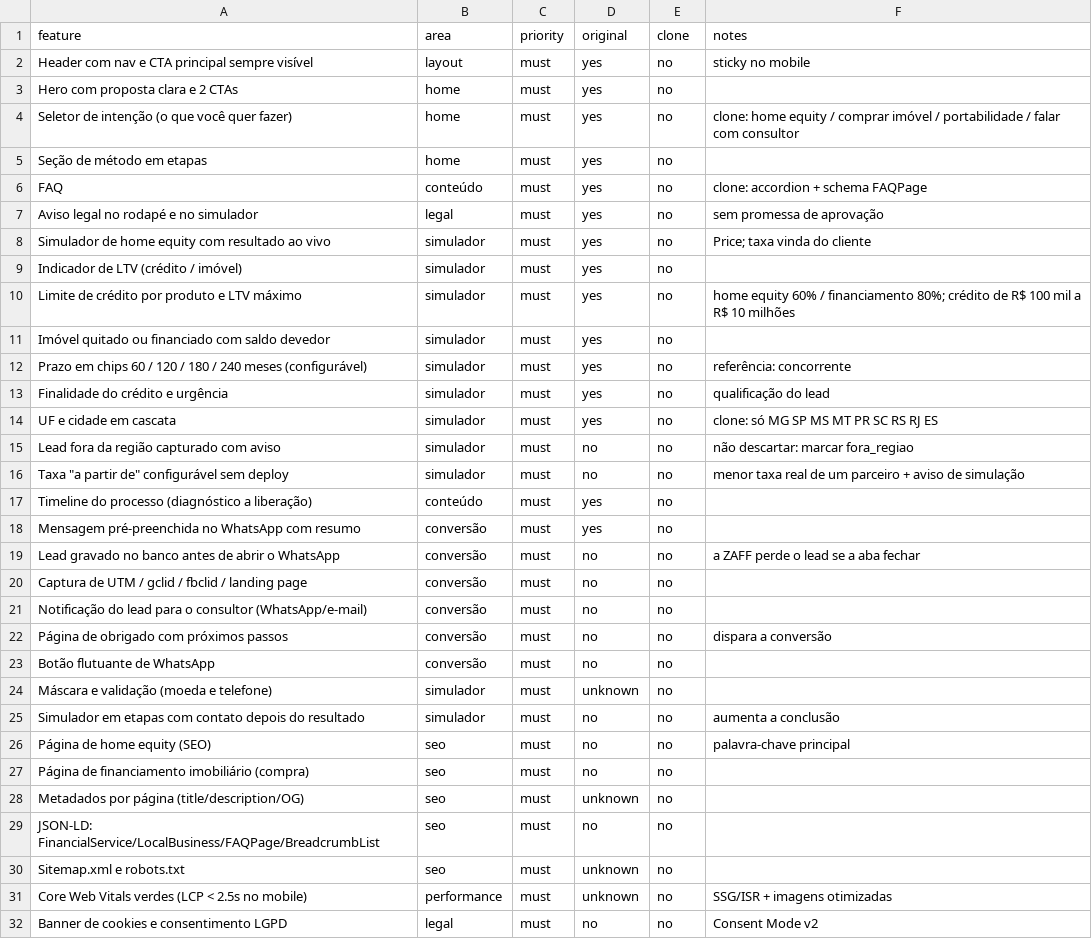
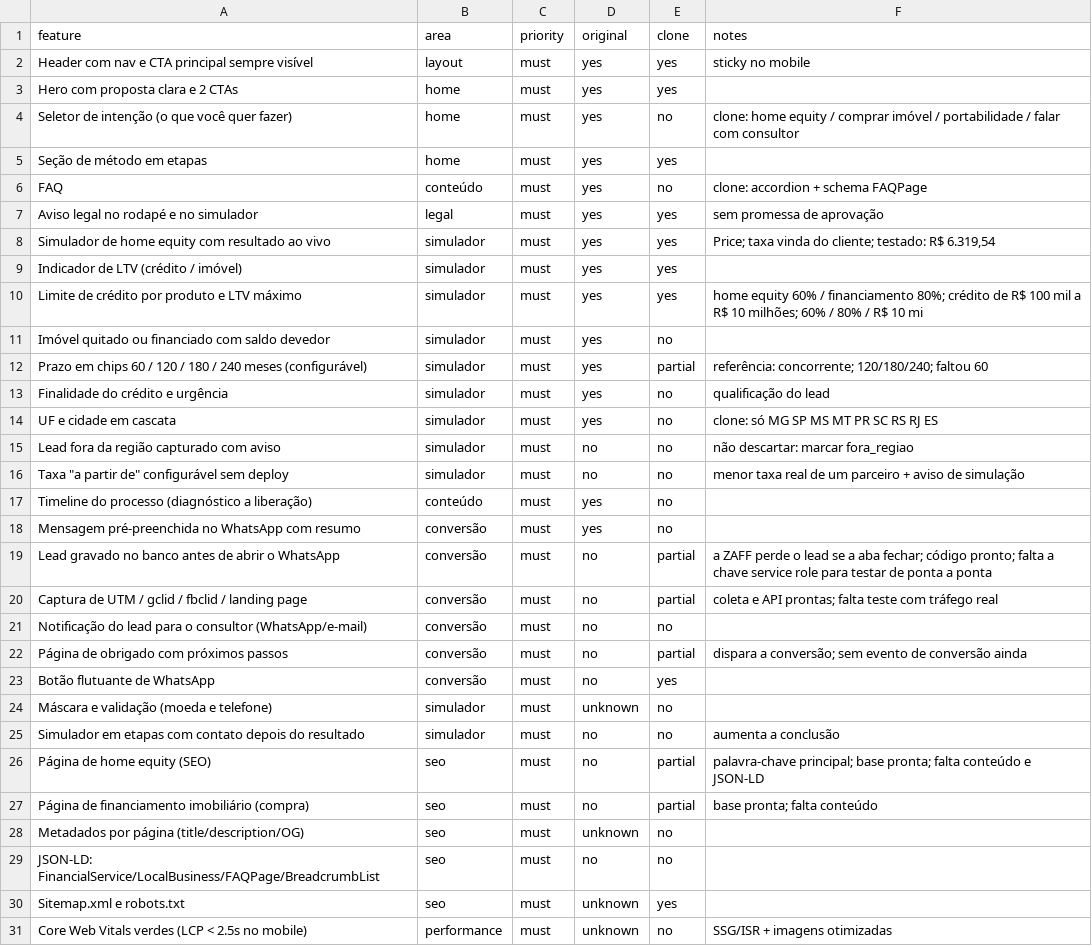
Before and after one commit to VozzyUp/Bigassessoria-site, a CSV file: replica/features.csv, drawn as a sheet; only a part is shown; the shorter side is filled out with more unchanged rows; the diff covers the shown part only.

```diff
--- a/replica/features.csv
+++ b/replica/features.csv
@@ -1,13 +1,13 @@
 feature,area,priority,original,clone,notes
-Header com nav e CTA principal sempre visível,layout,must,yes,no,sticky no mobile
-Hero com proposta clara e 2 CTAs,home,must,yes,no,
+Header com nav e CTA principal sempre visível,layout,must,yes,yes,"sticky no mobile"
+Hero com proposta clara e 2 CTAs,home,must,yes,yes,
 Seletor de intenção (o que você quer fazer),home,must,yes,no,clone: home equity / comprar imóvel / portabilidade / falar com consultor
-Seção de método em etapas,home,must,yes,no,
+Seção de método em etapas,home,must,yes,yes,
 FAQ,conteúdo,must,yes,no,clone: accordion + schema FAQPage
-Aviso legal no rodapé e no simulador,legal,must,yes,no,sem promessa de aprovação
-Simulador de home equity com resultado ao vivo,simulador,must,yes,no,Price; taxa vinda do cliente
-Indicador de LTV (crédito / imóvel),simulador,must,yes,no,
-Limite de crédito por produto e LTV máximo,simulador,must,yes,no,home equity 60% / financiamento 80%; crédito de R$ 100 mil a R$ 10 milhões
+Aviso legal no rodapé e no simulador,legal,must,yes,yes,"sem promessa de aprovação"
+Simulador de home equity com resultado ao vivo,simulador,must,yes,yes,"Price; taxa vinda do cliente; testado: R$ 6.319,54"
+Indicador de LTV (crédito / imóvel),simulador,must,yes,yes,
+Limite de crédito por produto e LTV máximo,simulador,must,yes,yes,"home equity 60% / financiamento 80%; crédito de R$ 100 mil a R$ 10 milhões; 60% / 80% / R$ 10 mi"
 Imóvel quitado ou financiado com saldo devedor,simulador,must,yes,no,
-Prazo em chips 60 / 120 / 180 / 240 meses (configurável),simulador,must,yes,no,referência: concorrente
+Prazo em chips 60 / 120 / 180 / 240 meses (configurável),simulador,must,yes,partial,"referência: concorrente; 120/180/240; faltou 60"
 Finalidade do crédito e urgência,simulador,must,yes,no,qualificação do lead
@@ -18,14 +18,14 @@ Timeline do processo (diagnóstico a liberação),conteúdo,must,yes,no,
 Mensagem pré-preenchida no WhatsApp com resumo,conversão,must,yes,no,
-Lead gravado no banco antes de abrir o WhatsApp,conversão,must,no,no,a ZAFF perde o lead se a aba fechar
-Captura de UTM / gclid / fbclid / landing page,conversão,must,no,no,
+Lead gravado no banco antes de abrir o WhatsApp,conversão,must,no,partial,"a ZAFF perde o lead se a aba fechar; código pronto; falta a chave service role para testar de ponta a ponta"
+Captura de UTM / gclid / fbclid / landing page,conversão,must,no,partial,"coleta e API prontas; falta teste com tráfego real"
 Notificação do lead para o consultor (WhatsApp/e-mail),conversão,must,no,no,
-Página de obrigado com próximos passos,conversão,must,no,no,dispara a conversão
-Botão flutuante de WhatsApp,conversão,must,no,no,
+Página de obrigado com próximos passos,conversão,must,no,partial,"dispara a conversão; sem evento de conversão ainda"
+Botão flutuante de WhatsApp,conversão,must,no,yes,
 Máscara e validação (moeda e telefone),simulador,must,unknown,no,
 Simulador em etapas com contato depois do resultado,simulador,must,no,no,aumenta a conclusão
-Página de home equity (SEO),seo,must,no,no,palavra-chave principal
-Página de financiamento imobiliário (compra),seo,must,no,no,
+Página de home equity (SEO),seo,must,no,partial,"palavra-chave principal; base pronta; falta conteúdo e JSON-LD"
+Página de financiamento imobiliário (compra),seo,must,no,partial,"base pronta; falta conteúdo"
 Metadados por página (title/description/OG),seo,must,unknown,no,
 JSON-LD: FinancialService/LocalBusiness/FAQPage/BreadcrumbList,seo,must,no,no,
-Sitemap.xml e robots.txt,seo,must,unknown,no,
+Sitemap.xml e robots.txt,seo,must,unknown,yes,
 Core Web Vitals verdes (LCP < 2.5s no mobile),performance,must,unknown,no,SSG/ISR + imagens otimizadas
```
Also changed, not shown: 19 edited cells elsewhere in this file, 2 other files.
